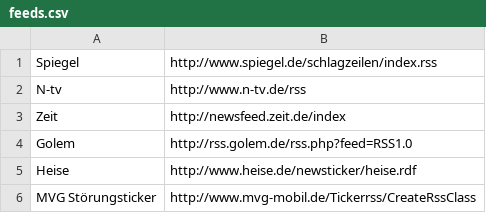
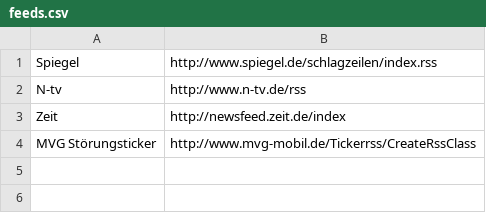
Before and after one commit to vasylja/new-campus-app, a CSV file: TUM-Campus-App/assets/feeds.csv, drawn as a sheet.

Commit message:
updates assets from v1

```diff
--- a/TUM-Campus-App/assets/feeds.csv
+++ b/TUM-Campus-App/assets/feeds.csv
@@ -3,4 +3,2 @@
 "Zeit";"http://newsfeed.zeit.de/index"
-"Golem";"http://rss.golem.de/rss.php?feed=RSS1.0"
-"Heise";"http://www.heise.de/newsticker/heise.rdf"
 "MVG Störungsticker";"http://www.mvg-mobil.de/Tickerrss/CreateRssClass"
```
Also changed, not shown: TUM-Campus-App/assets/links.csv, TUM-Campus-App/assets/locations.csv, 5 other files.
